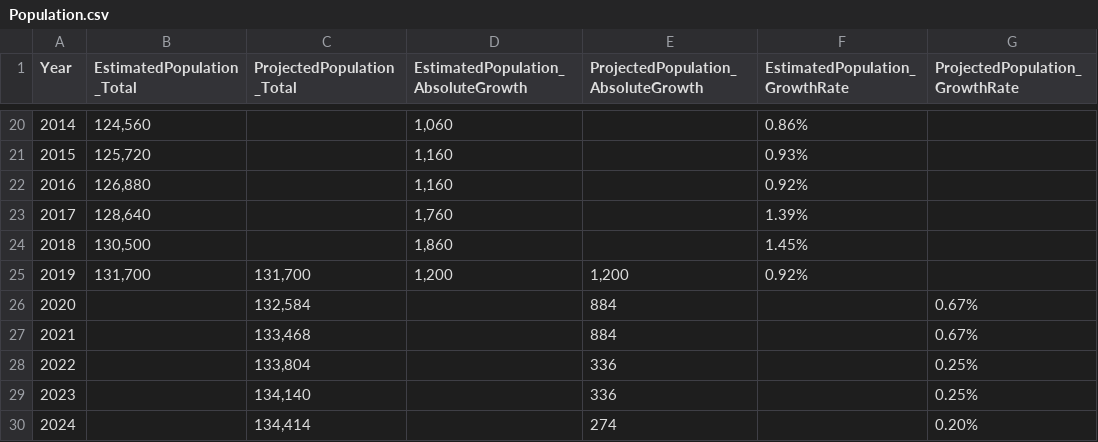
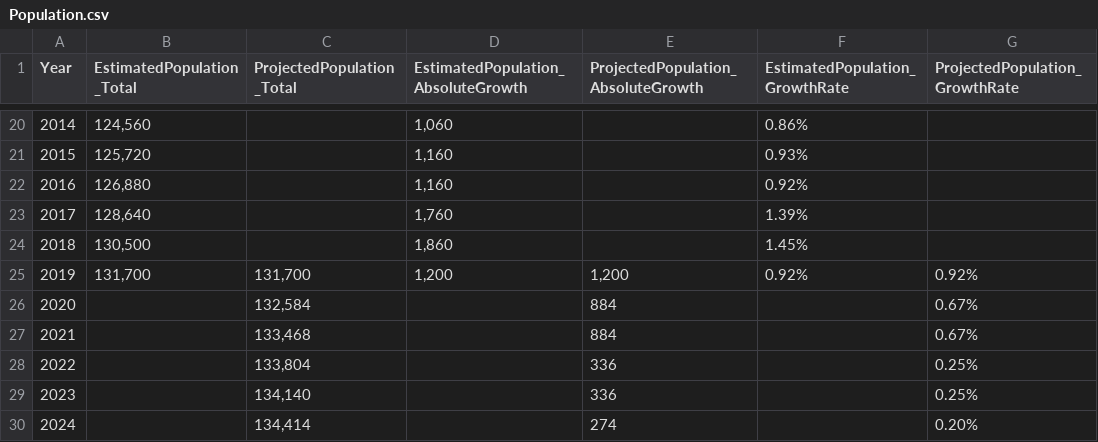
Before and after one commit to nathanstockerDCC/PlotlyGraphs, a CSV file: data/Population.csv, drawn as a sheet; only a part is shown, gaps mark what is left out.

Commit message:
Add files via upload

```diff
--- a/data/Population.csv
+++ b/data/Population.csv
@@ -24,3 +24,3 @@ Year,EstimatedPopulation_Total,ProjectedPopulation_Total,EstimatedPopulation_Abs
 2018,"130,500",,"1,860",,1.45%,
-2019,"131,700","131,700","1,200","1,200",0.92%,
+2019,"131,700","131,700","1,200","1,200",0.92%,0.92%
 2020,,"132,584",,884,,0.67%
```
